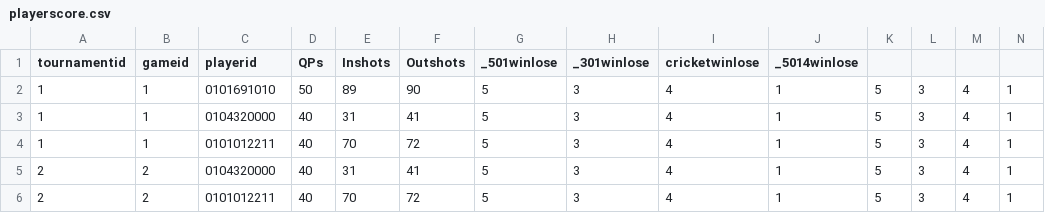
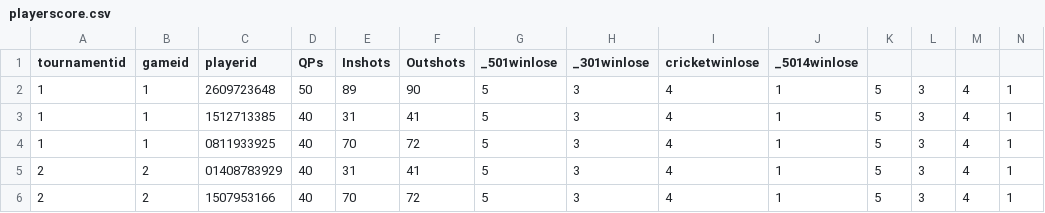
Before and after one commit to rnyaaa/H_41_verklegt_namskeid_1, a CSV file: RU Basement Open/models/playerscore.csv, drawn as a sheet.

```diff
--- a/RU Basement Open/models/playerscore.csv
+++ b/RU Basement Open/models/playerscore.csv
@@ -1,6 +1,6 @@
 tournamentid,gameid,playerid,QPs,Inshots,Outshots,_501winlose,_301winlose,cricketwinlose,_5014winlose
-1,1,0101691010,50,89,90,5,3,4,1,5,3,4,1
-1,1,0104320000,40,31,41,5,3,4,1,5,3,4,1
-1,1,0101012211,40,70,72,5,3,4,1,5,3,4,1
-2,2,0104320000,40,31,41,5,3,4,1,5,3,4,1
-2,2,0101012211,40,70,72,5,3,4,1,5,3,4,1
+1,1,2609723648,50,89,90,5,3,4,1,5,3,4,1
+1,1,1512713385,40,31,41,5,3,4,1,5,3,4,1
+1,1,0811933925,40,70,72,5,3,4,1,5,3,4,1
+2,2,01408783929,40,31,41,5,3,4,1,5,3,4,1
+2,2,1507953166,40,70,72,5,3,4,1,5,3,4,1
```
Also changed, not shown: RU Basement Open/models/players.csv, RU Basement Open/models/teams.csv.
